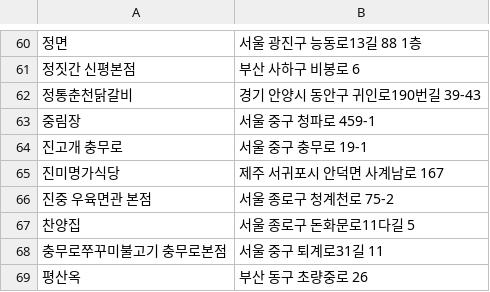
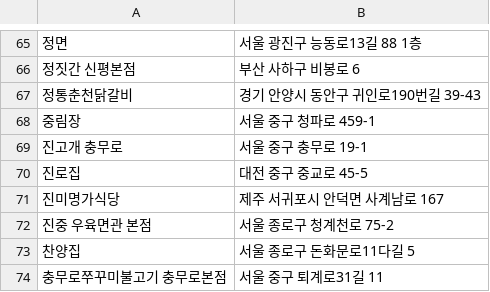
Before and after one commit to minsu8611-art/goseulraeng, a CSV file: map.csv, drawn as a sheet; only a part is shown, gaps mark what is left out; the shorter side is filled out with more unchanged rows; the diff covers the shown part only.

```diff
--- a/map.csv
+++ b/map.csv
@@ -64,2 +69,3 @@
 진고개 충무로,서울 중구 충무로 19-1
+진로집,대전 중구 중교로 45-5
 진미명가식당,제주 서귀포시 안덕면 사계남로 167
```
Also changed, not shown: 5 added rows elsewhere in this file, 8 other files.
